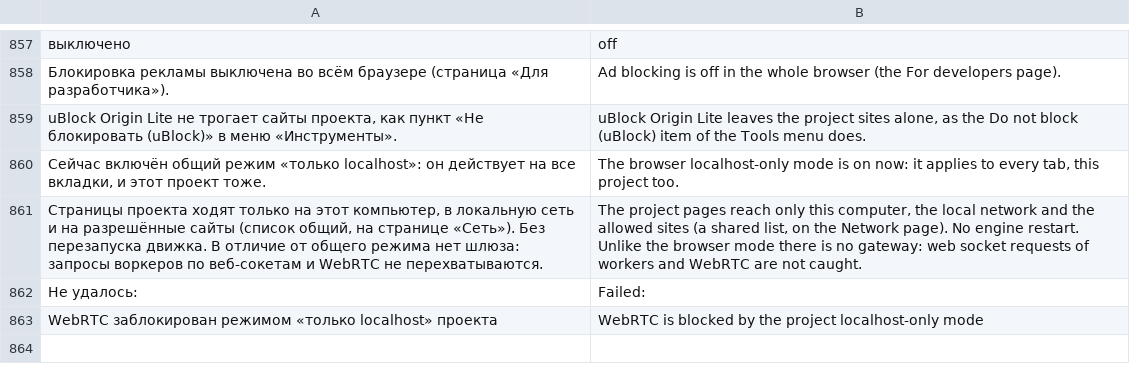
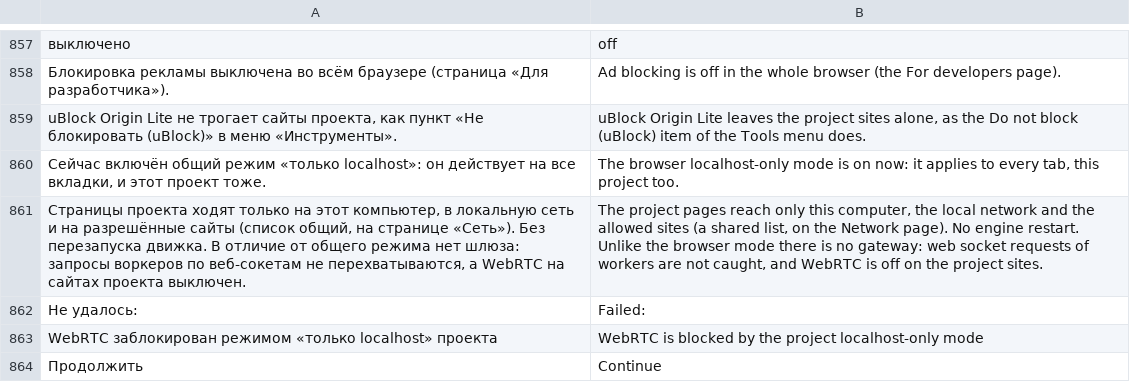
Before and after one commit to ronanime-arch/LiteBro, a TSV file: src/Browser/en.tsv, drawn as a sheet; only a part is shown, gaps mark what is left out.

```diff
--- a/src/Browser/en.tsv
+++ b/src/Browser/en.tsv
@@ -860,4 +860,5 @@ uBlock Origin Lite не трогает сайты проекта, как пун
 Сейчас включён общий режим «только localhost»: он действует на все вкладки, и этот проект тоже.	The browser localhost-only mode is on now: it applies to every tab, this project too.
-Страницы проекта ходят только на этот компьютер, в локальную сеть и на разрешённые сайты (список общий, на странице «Сеть»). Без перезапуска движка. В отличие от общего режима нет шлюза: запросы воркеров по веб-сокетам и WebRTC не перехватываются.	The project pages reach only this computer, the local network and the allowed sites (a shared list, on the Network page). No engine restart. Unlike the browser mode there is no gateway: web socket requests of workers and WebRTC are not caught.
+Страницы проекта ходят только на этот компьютер, в локальную сеть и на разрешённые сайты (список общий, на странице «Сеть»). Без перезапуска движка. В отличие от общего режима нет шлюза: запросы воркеров по веб-сокетам не перехватываются, а WebRTC на сайтах проекта выключен.	The project pages reach only this computer, the local network and the allowed sites (a shared list, on the Network page). No engine restart. Unlike the browser mode there is no gateway: web socket requests of workers are not caught, and WebRTC is off on the project sites.
 Не удалось:	Failed:
 WebRTC заблокирован режимом «только localhost» проекта	WebRTC is blocked by the project localhost-only mode
+Продолжить	Continue
```
Also changed, not shown: 3 other files.
